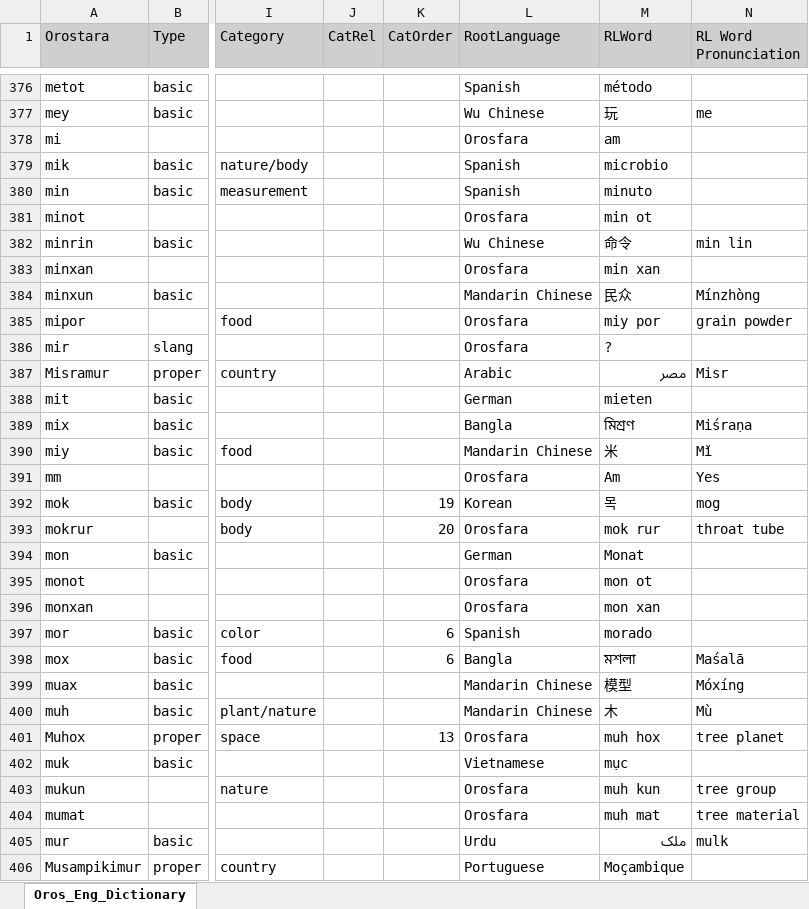
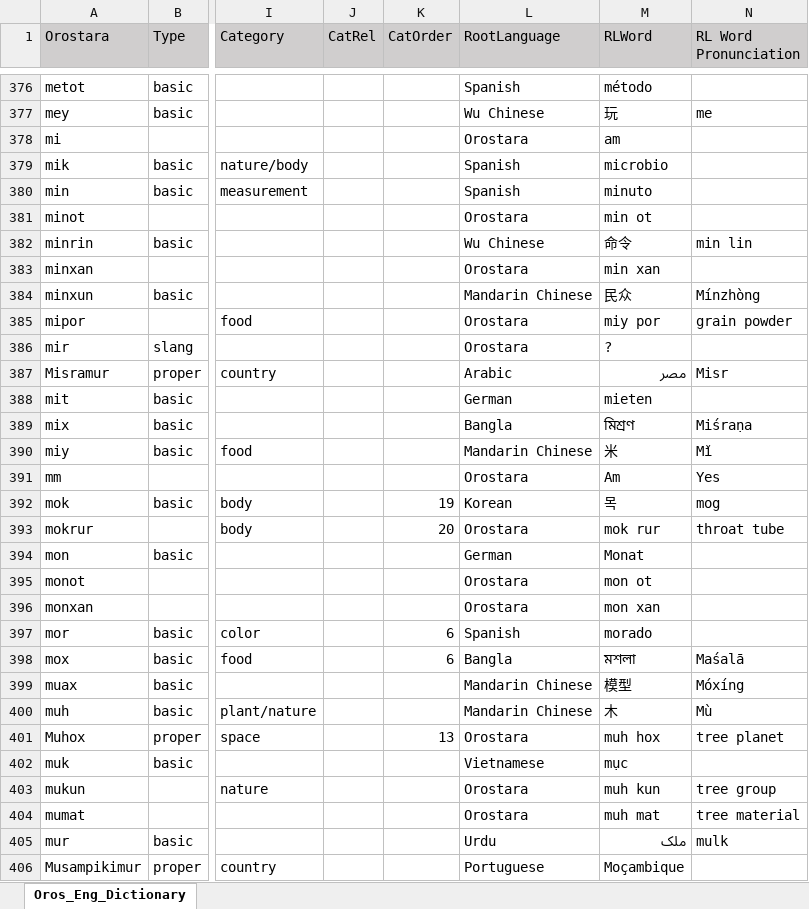
Before and after one commit to brushscape/Orostara-Dictionary, an Excel workbook: files/Oros_Eng_Dictionary.xlsx, sheet Oros_Eng_Dictionary, drawn as a sheet; only a part is shown, gaps mark what is left out; values as stored, in another font and other column widths than the file's, no borders; table styles not drawn; the diff covers the shown part only; the diff names each change by its address in the sheet, - before the commit and + after, or states it on an @@ line.

```diff
--- a/files/Oros_Eng_Dictionary.xlsx (sheet Oros_Eng_Dictionary)
+++ b/files/Oros_Eng_Dictionary.xlsx (sheet Oros_Eng_Dictionary)
-L378 (RootLanguage): Orosfara
+L378 (RootLanguage): Orostara
-L381 (RootLanguage): Orosfara
+L381 (RootLanguage): Orostara
-L383 (RootLanguage): Orosfara
+L383 (RootLanguage): Orostara
-L385:L386 (RootLanguage): Orosfara
+L385:L386 (RootLanguage): Orostara
-L391 (RootLanguage): Orosfara
+L391 (RootLanguage): Orostara
-L393 (RootLanguage): Orosfara
+L393 (RootLanguage): Orostara
-L395:L396 (RootLanguage): Orosfara
+L395:L396 (RootLanguage): Orostara
-L401 (RootLanguage): Orosfara
+L401 (RootLanguage): Orostara
-L403:L404 (RootLanguage): Orosfara
+L403:L404 (RootLanguage): Orostara
```
Also changed, not shown: 326 edited cells elsewhere in this sheet, 1 other file.
